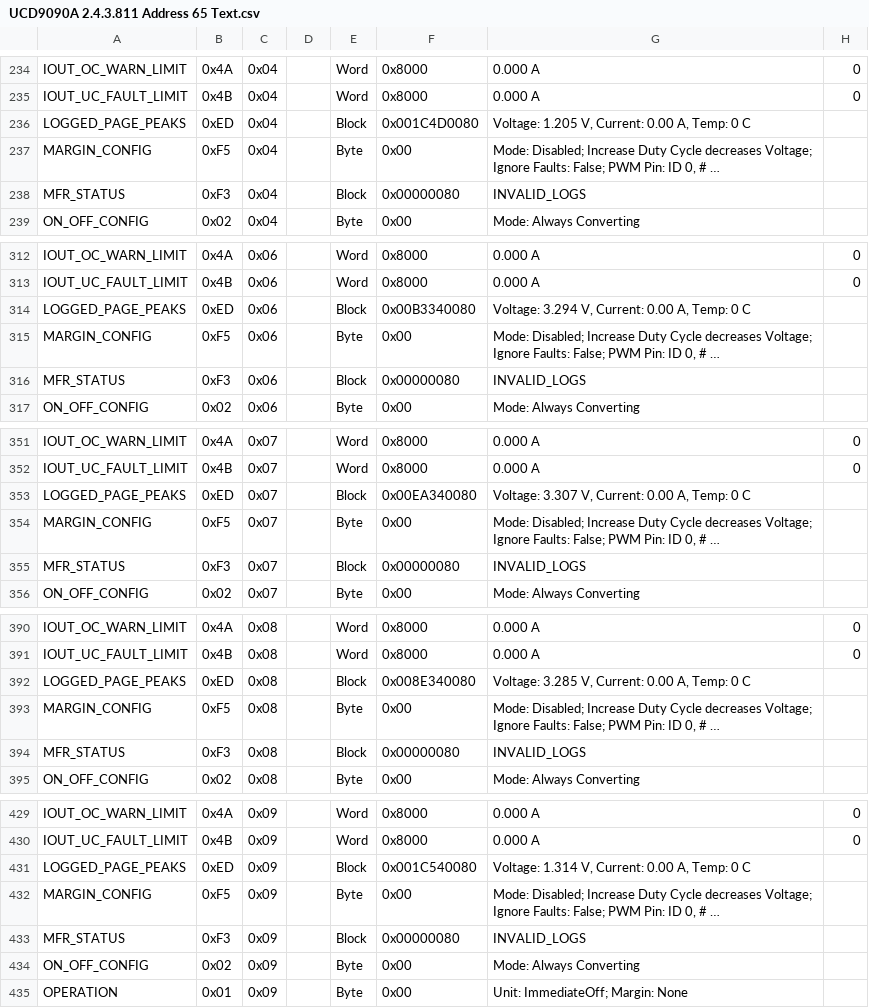
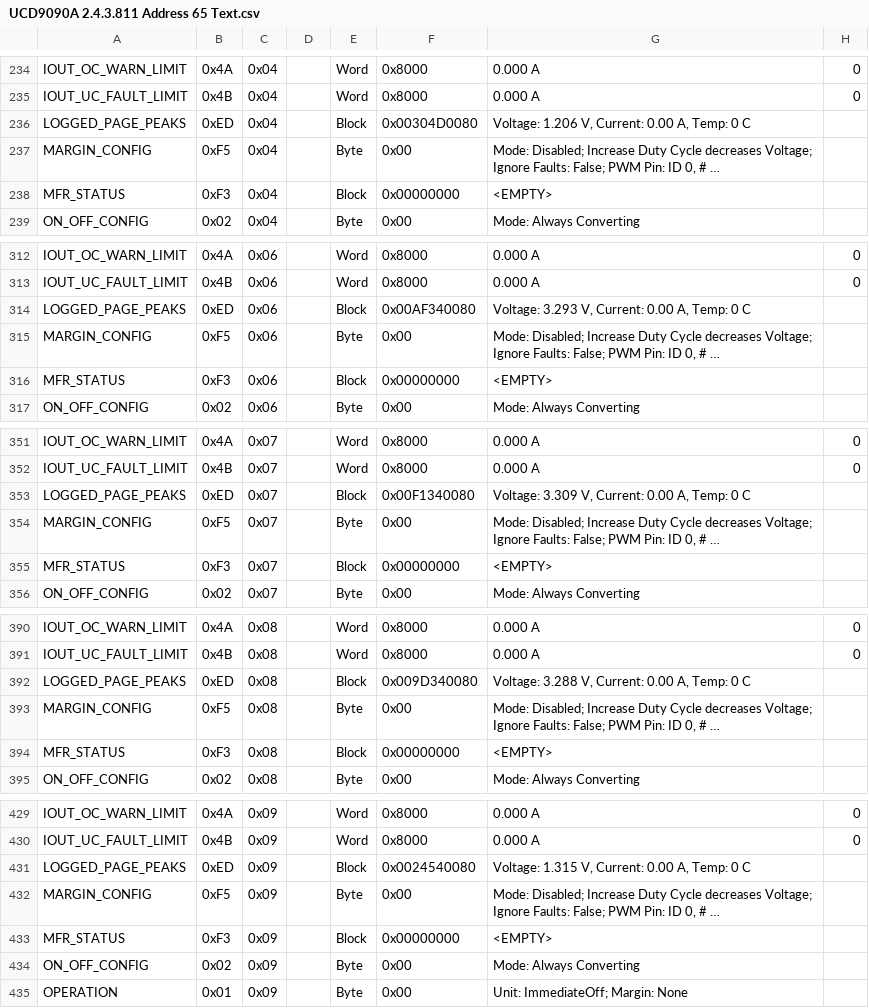
Before and after one commit to digitglen/Longfin_UCD9090, a CSV file: UCD9090A 2.4.3.811 Address 65 Text.csv, drawn as a sheet; only a part is shown, gaps mark what is left out; long unchanged cells end in …; the diff covers the shown part only; the diff names each change by its address in the sheet, - before the commit and + after, or states it on an @@ line.

```diff
--- a/UCD9090A 2.4.3.811 Address 65 Text.csv
+++ b/UCD9090A 2.4.3.811 Address 65 Text.csv
-F236: 0x001C4D0080
+F236: 0x00304D0080
-G236: Voltage: 1.205 V, Current: 0.00 A, Temp: 0 C
+G236: Voltage: 1.206 V, Current: 0.00 A, Temp: 0 C
-F238: 0x00000080
+F238: 0x00000000
-G238: INVALID_LOGS
+G238: <EMPTY>
-F314: 0x00B3340080
+F314: 0x00AF340080
-G314: Voltage: 3.294 V, Current: 0.00 A, Temp: 0 C
+G314: Voltage: 3.293 V, Current: 0.00 A, Temp: 0 C
-F316: 0x00000080
+F316: 0x00000000
-G316: INVALID_LOGS
+G316: <EMPTY>
-F353: 0x00EA340080
+F353: 0x00F1340080
-G353: Voltage: 3.307 V, Current: 0.00 A, Temp: 0 C
+G353: Voltage: 3.309 V, Current: 0.00 A, Temp: 0 C
-F355: 0x00000080
+F355: 0x00000000
-G355: INVALID_LOGS
+G355: <EMPTY>
-F392: 0x008E340080
+F392: 0x009D340080
-G392: Voltage: 3.285 V, Current: 0.00 A, Temp: 0 C
+G392: Voltage: 3.288 V, Current: 0.00 A, Temp: 0 C
-F394: 0x00000080
+F394: 0x00000000
-G394: INVALID_LOGS
+G394: <EMPTY>
-F431: 0x001C540080
+F431: 0x0024540080
-G431: Voltage: 1.314 V, Current: 0.00 A, Temp: 0 C
+G431: Voltage: 1.315 V, Current: 0.00 A, Temp: 0 C
-F433: 0x00000080
+F433: 0x00000000
-G433: INVALID_LOGS
+G433: <EMPTY>
```
Also changed, not shown: 90 edited cells elsewhere in this file, 3 other files.
